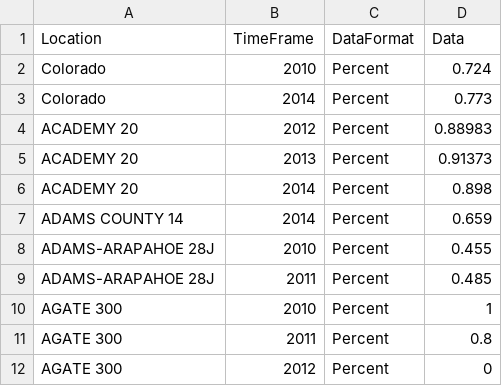
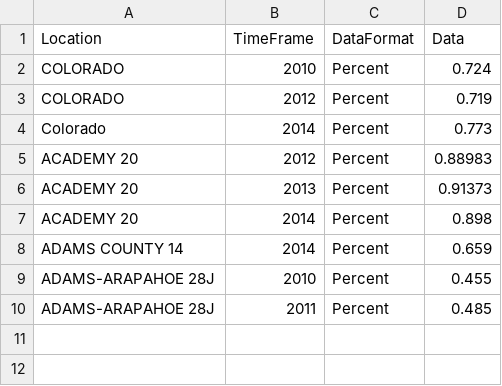
Before and after one commit to stevepentler/Headcount-V2, a CSV file: data/hs_grad_test_file.csv, drawn as a sheet.

Commit message:
refactored enrollment and enrolmment formatter, added tests for graduation

```diff
--- a/data/hs_grad_test_file.csv
+++ b/data/hs_grad_test_file.csv
@@ -1,3 +1,4 @@
 Location,TimeFrame,DataFormat,Data
-Colorado,2010,Percent,0.724
+COLORADO,2010,Percent,0.724
+COLORADO,2012,Percent,0.719
 Colorado,2014,Percent,0.773
@@ -9,4 +10 @@ ADAMS-ARAPAHOE 28J,2010,Percent,0.455
 ADAMS-ARAPAHOE 28J,2011,Percent,0.485
-AGATE 300,2010,Percent,1
-AGATE 300,2011,Percent,0.8
-AGATE 300,2012,Percent,0
```
Also changed, not shown: 7 other files.
